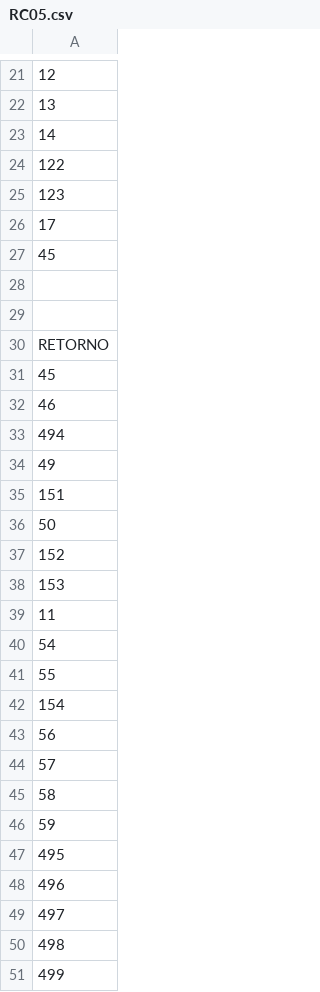
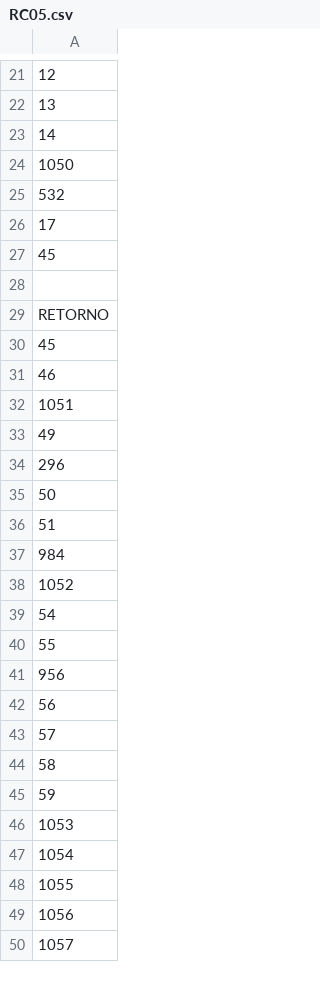
Before and after one commit to JoseAlbertoCarrascoFrancisco/Proyecto_BinniBus, a CSV file: Paradas/RC05.csv, drawn as a sheet; only a part is shown, gaps mark what is left out; removed rows and columns are numbered as before the commit, all else as after; the diff covers the shown part only; the diff names each change by its address in the sheet, - before the commit and + after, or states it on an @@ line.

```diff
--- a/Paradas/RC05.csv
+++ b/Paradas/RC05.csv
-A24: 122
+A24: 1050
-A25: 123
+A25: 532
-row 28: (empty)
-A32: 494
+A32: 1051
-A34: 151
+A34: 296
-A36: 152
+A36: 51
-A37: 153
+A37: 984
-A38: 11
+A38: 1052
-A41: 154
+A41: 956
-A46: 495
+A46: 1053
-A47: 496
+A47: 1054
-A48: 497
+A48: 1055
-A49: 498
+A49: 1056
-A50: 499
+A50: 1057
```
Also changed, not shown: 22 edited cells elsewhere in this file, Paradas/RC01.csv, Paradas/RC02.csv, 28 other files.
